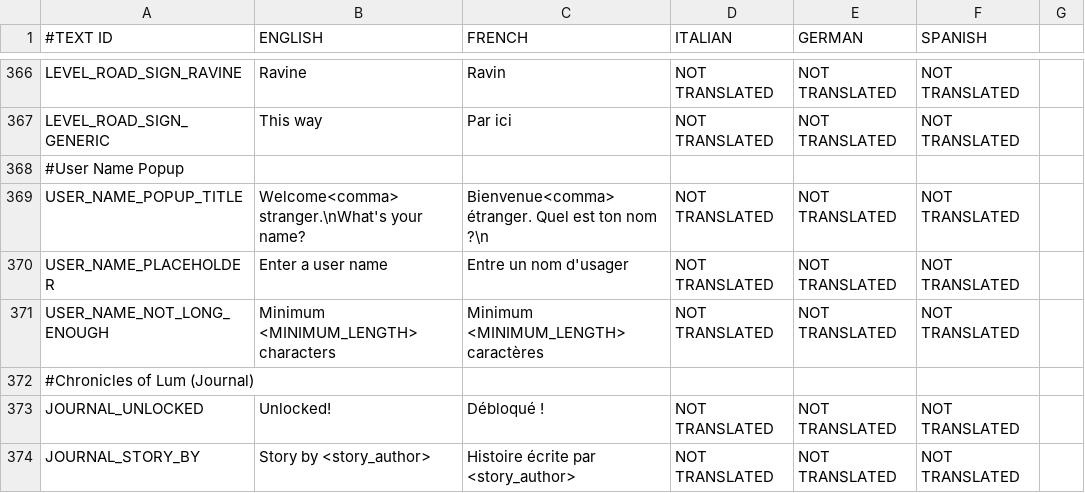
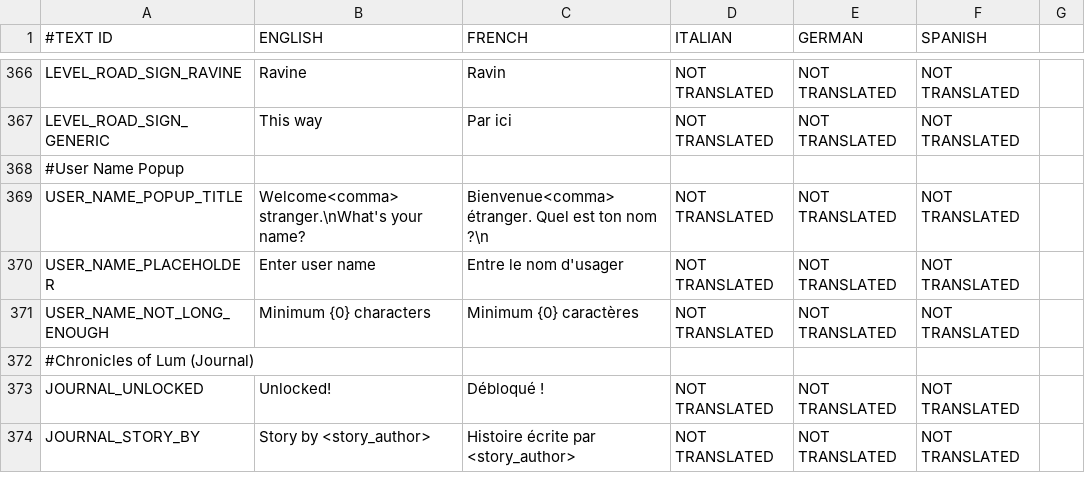
Before and after one commit to shahbazGamedev/Hero-s-Run, a CSV file: Assets/Resources/Localization/GameText.csv, drawn as a sheet; only a part is shown, gaps mark what is left out; the diff names each change by its address in the sheet, - before the commit and + after, or states it on an @@ line.

Commit message:
Add friend - enforce minimum length for user name
plus, if in Editor, don’t disconnect on focus loss

```diff
--- a/Assets/Resources/Localization/GameText.csv
+++ b/Assets/Resources/Localization/GameText.csv
-B370 (ENGLISH): Enter a user name
+B370 (ENGLISH): Enter user name
-C370 (FRENCH): Entre un nom d'usager
+C370 (FRENCH): Entre le nom d'usager
-B371 (ENGLISH): Minimum <MINIMUM_LENGTH> characters
+B371 (ENGLISH): Minimum {0} characters
-C371 (FRENCH): Minimum <MINIMUM_LENGTH> caractères
+C371 (FRENCH): Minimum {0} caractères
```
Also changed, not shown: 4 other files.
